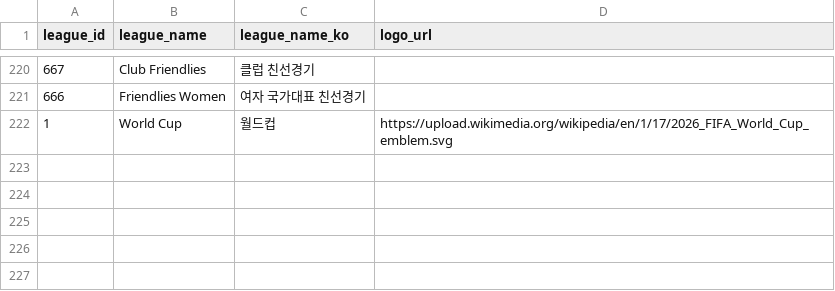
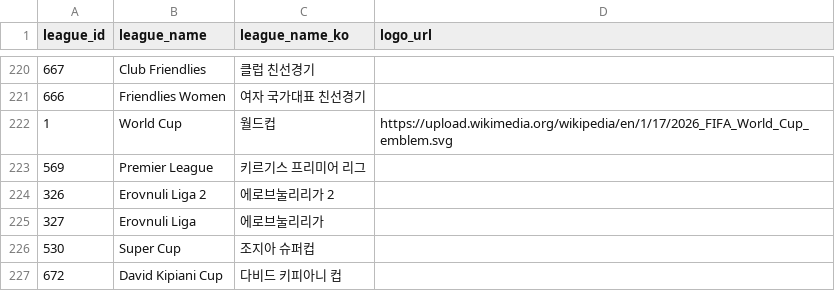
Before and after one commit to bgh1234554/football-obs-backend, a CSV file: src/main/resources/data/leagues.csv, drawn as a sheet; only a part is shown, gaps mark what is left out; the diff names each change by its address in the sheet, - before the commit and + after, or states it on an @@ line.

```diff
--- a/src/main/resources/data/leagues.csv
+++ b/src/main/resources/data/leagues.csv
+row 223: 569 | Premier League | 키르기스 프리미어 리그
+row 224: 326 | Erovnuli Liga 2 | 에로브눌리리가 2
+row 225: 327 | Erovnuli Liga | 에로브눌리리가
+row 226: 530 | Super Cup | 조지아 슈퍼컵
+row 227: 672 | David Kipiani Cup | 다비드 키피아니 컵
```
Also changed, not shown: src/main/resources/data/teams.csv.
